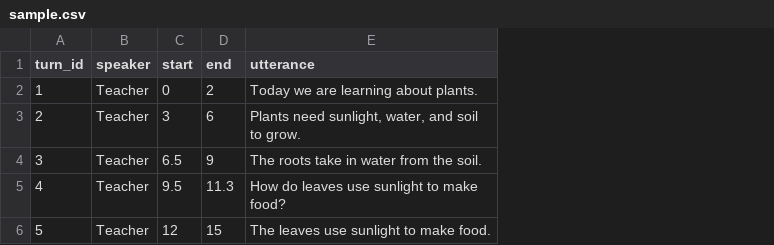
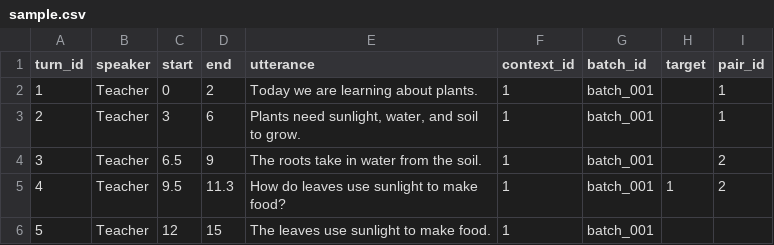
Before and after one commit to JiseungYoo/annotation, a CSV file: demo/sample.csv, drawn as a sheet; the diff names each change by its address in the sheet, - before the commit and + after, or states it on an @@ line.

```diff
--- a/demo/sample.csv
+++ b/demo/sample.csv
+column F (context_id), rows 2-6: all 1
+column G (batch_id), rows 2-6: all batch_001
+column H (target), row 5: 1
+column I (pair_id), rows 2-5: 1 | 1 | 2 | 2
```
Also changed, not shown: public/demo/sample.csv, 22 other files.
